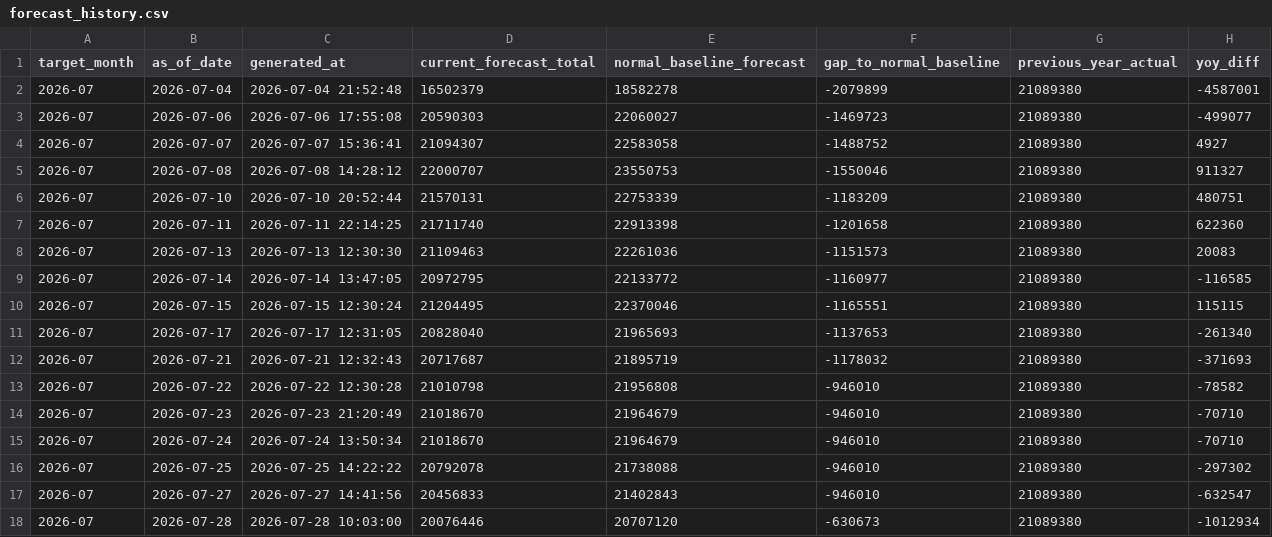
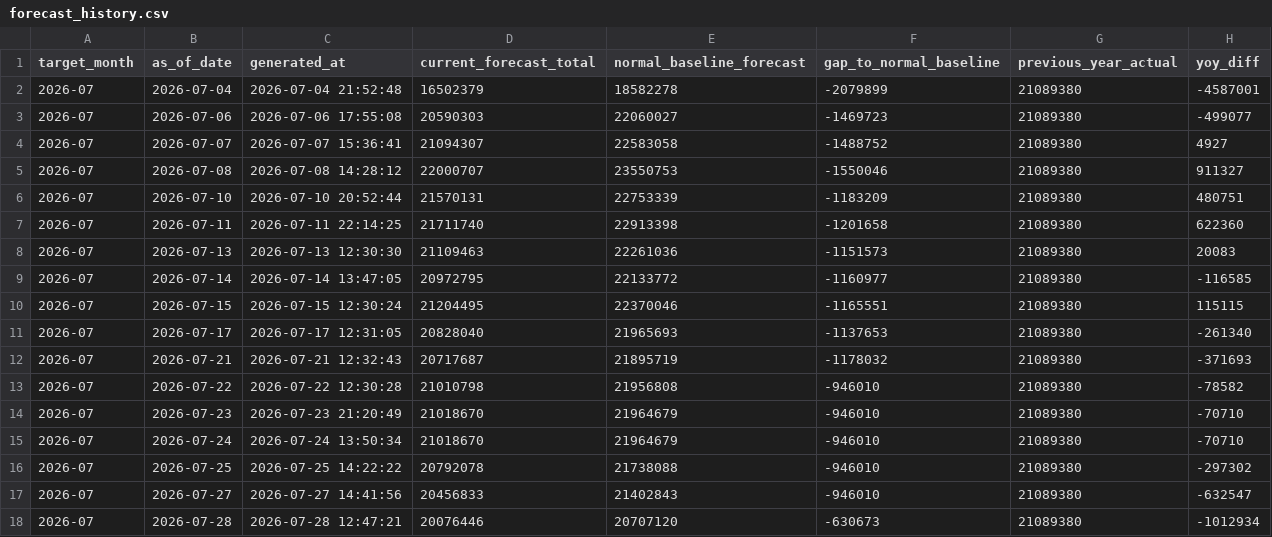
Before and after one commit to MDCJimu/mdc-forecast-viewer, a CSV file: data/2026_07/forecast_history.csv, drawn as a sheet; only a part is shown; the diff names each change by its address in the sheet, - before the commit and + after, or states it on an @@ line.

Commit message:
Update daily rolling forecast for 2026-07-28

```diff
--- a/data/2026_07/forecast_history.csv
+++ b/data/2026_07/forecast_history.csv
-C18 (generated_at): 2026-07-28 10:03:00
+C18 (generated_at): 2026-07-28 12:47:21
```
Also changed, not shown: 7 other files.
